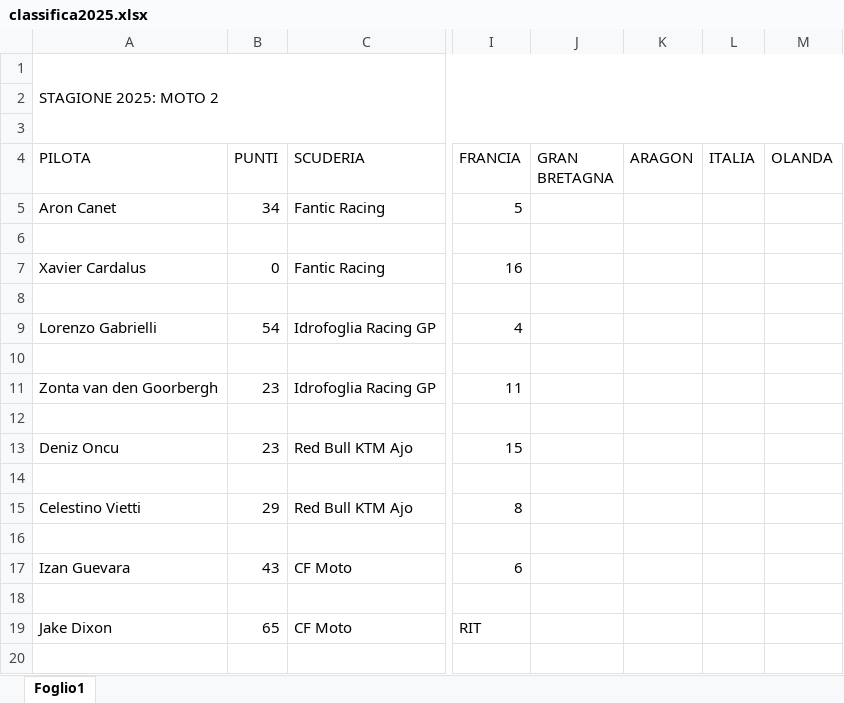
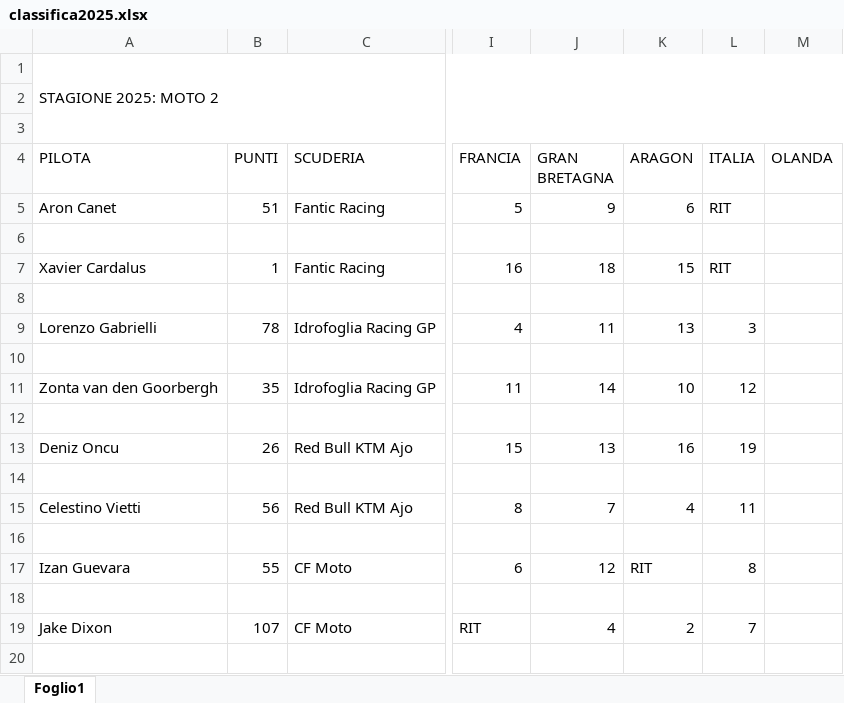
Before and after one commit to EmBee31/Sito_Motogp, an Excel workbook: docs/classifiche/classifica2025.xlsx, sheet Foglio1, drawn as a sheet; only a part is shown, gaps mark what is left out; values as stored, in another font and other column widths than the file's, no cell formats; charts and pictures not drawn; the diff covers the shown part only; the diff names each change by its address in the sheet, - before the commit and + after, or states it on an @@ line.

```diff
--- a/docs/classifiche/classifica2025.xlsx (sheet Foglio1)
+++ b/docs/classifiche/classifica2025.xlsx (sheet Foglio1)
-B5 (PUNTI): 34
+B5 (PUNTI): 51
-J5 (GRAN BRETAGNA): (empty)
+J5 (GRAN BRETAGNA): 9
-K5 (ARAGON): (empty)
+K5 (ARAGON): 6
-L5 (ITALIA): (empty)
+L5 (ITALIA): RIT
-B7 (PUNTI): 0
+B7 (PUNTI): 1
-J7 (GRAN BRETAGNA): (empty)
+J7 (GRAN BRETAGNA): 18
-K7 (ARAGON): (empty)
+K7 (ARAGON): 15
-L7 (ITALIA): (empty)
+L7 (ITALIA): RIT
-B9 (PUNTI): 54
+B9 (PUNTI): 78
-J9 (GRAN BRETAGNA): (empty)
+J9 (GRAN BRETAGNA): 11
-K9 (ARAGON): (empty)
+K9 (ARAGON): 13
-L9 (ITALIA): (empty)
+L9 (ITALIA): 3
-B11 (PUNTI): 23
+B11 (PUNTI): 35
-J11 (GRAN BRETAGNA): (empty)
+J11 (GRAN BRETAGNA): 14
-K11 (ARAGON): (empty)
+K11 (ARAGON): 10
-L11 (ITALIA): (empty)
+L11 (ITALIA): 12
-B13 (PUNTI): 23
+B13 (PUNTI): 26
-J13 (GRAN BRETAGNA): (empty)
+J13 (GRAN BRETAGNA): 13
-K13 (ARAGON): (empty)
+K13 (ARAGON): 16
-L13 (ITALIA): (empty)
+L13 (ITALIA): 19
-B15 (PUNTI): 29
+B15 (PUNTI): 56
-J15 (GRAN BRETAGNA): (empty)
+J15 (GRAN BRETAGNA): 7
-K15 (ARAGON): (empty)
+K15 (ARAGON): 4
-L15 (ITALIA): (empty)
+L15 (ITALIA): 11
-B17 (PUNTI): 43
+B17 (PUNTI): 55
-J17 (GRAN BRETAGNA): (empty)
+J17 (GRAN BRETAGNA): 12
-K17 (ARAGON): (empty)
+K17 (ARAGON): RIT
-L17 (ITALIA): (empty)
+L17 (ITALIA): 8
-B19 (PUNTI): 65
+B19 (PUNTI): 107
-J19 (GRAN BRETAGNA): (empty)
+J19 (GRAN BRETAGNA): 4
-K19 (ARAGON): (empty)
+K19 (ARAGON): 2
-L19 (ITALIA): (empty)
+L19 (ITALIA): 7
```
Also changed, not shown: 14 added rows, 14 removed rows and 62 edited cells elsewhere in this sheet, cell formats, 8 other files.
